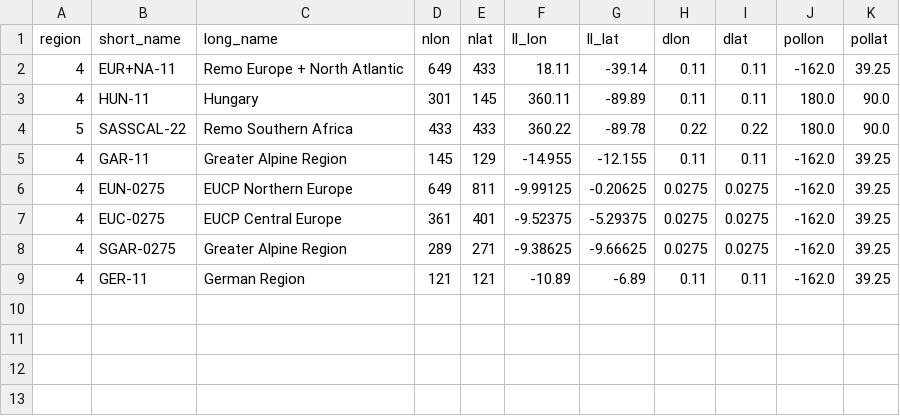
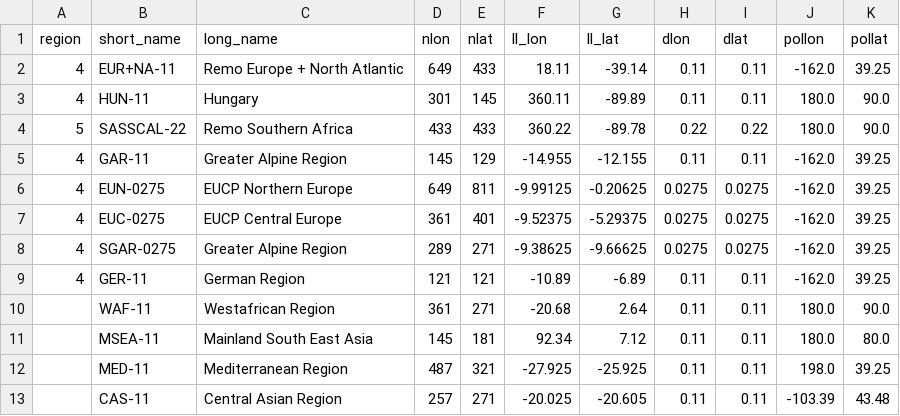
Before and after one commit to remo-rcm/tables, a CSV file: domains/aux-domains.csv, drawn as a sheet.

Commit message:
Update aux-domains.csv
added WAF-11, MSEA-11, MED-11, and CAS-11

```diff
--- a/domains/aux-domains.csv
+++ b/domains/aux-domains.csv
@@ -9 +9,5 @@ region,short_name,long_name,nlon,nlat,ll_lon,ll_lat,dlon,dlat,pollon,pollat
 4,GER-11,German Region,121,121,-10.89,-6.89,0.11,0.11,-162.0,39.25
+,WAF-11,Westafrican Region,361,271,-20.68,2.64,0.11,0.11,180.0,90.0
+,MSEA-11,Mainland South East Asia,145,181,92.34,7.12,0.11,0.11,180.0,80.0
+,MED-11,Mediterranean Region,487,321,-27.925,-25.925,0.11,0.11,198.0,39.25
+,CAS-11,Central Asian Region,257,271,-20.025,-20.605,0.11,0.11,-103.39,43.48
```
